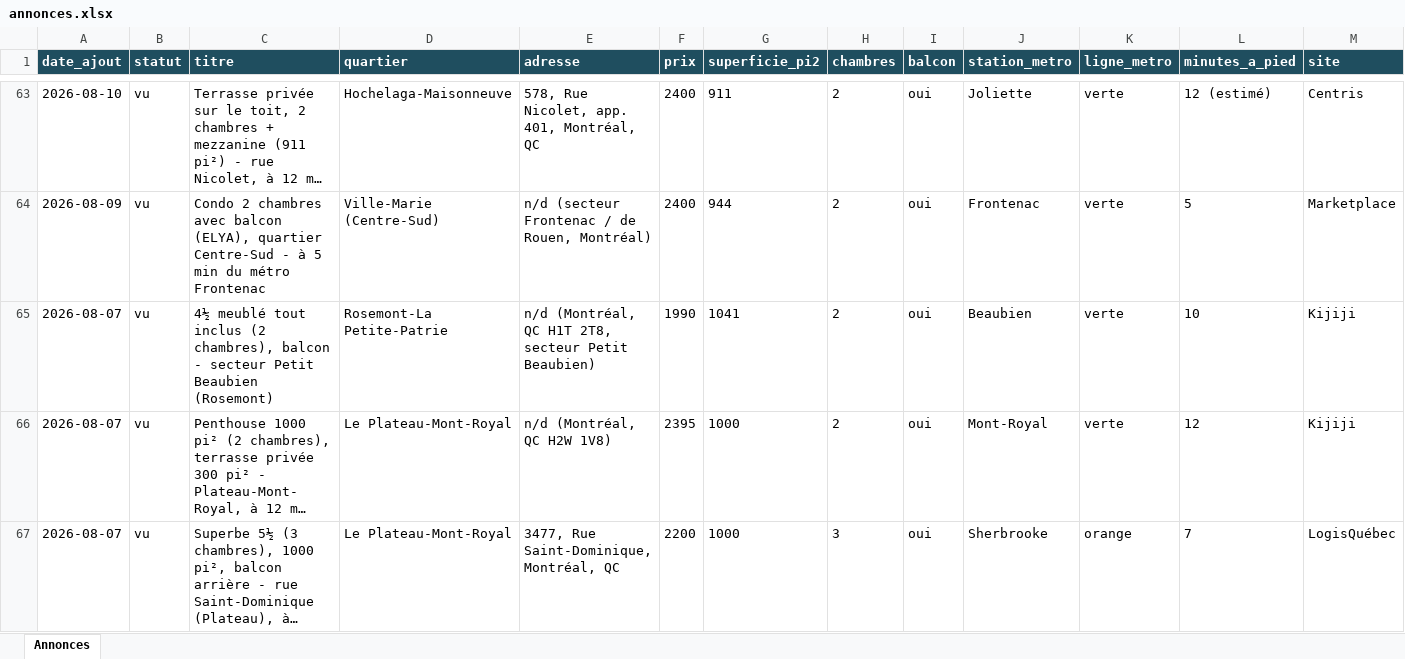
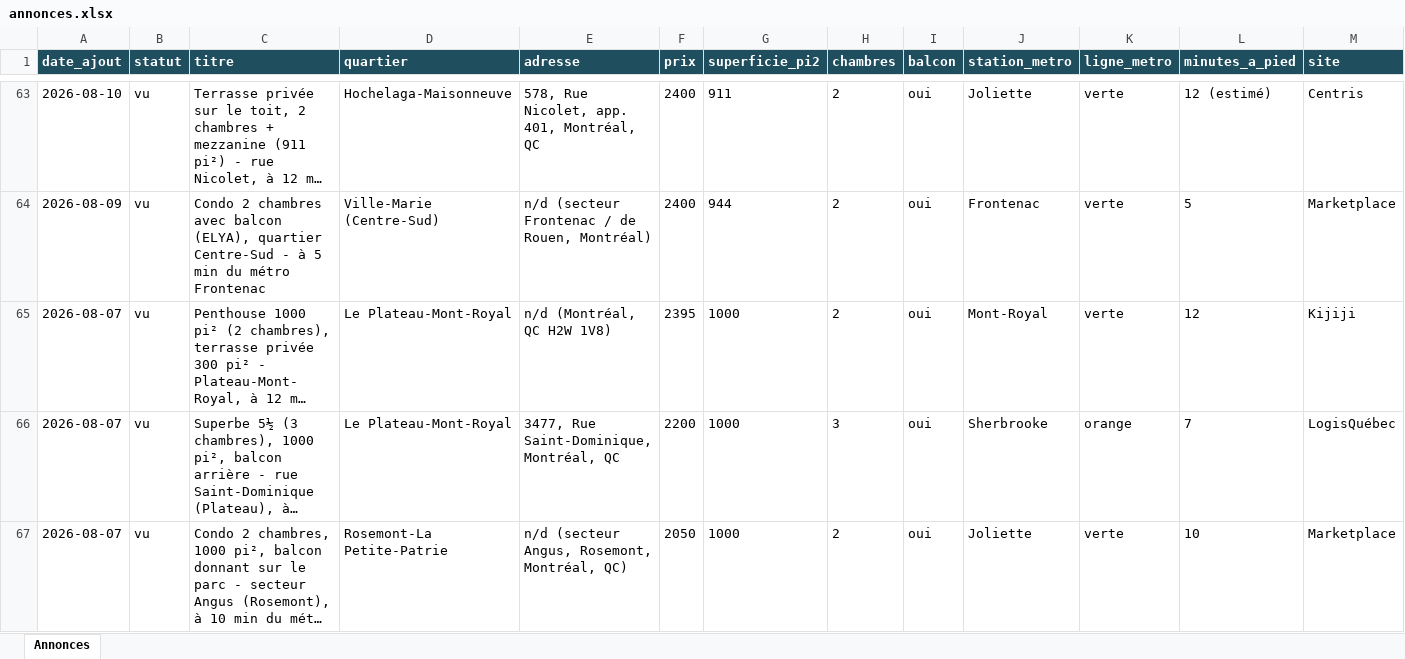
Before and after one commit to fclmnt/home-search, an Excel workbook: annonces.xlsx, sheet Annonces, drawn as a sheet; only a part is shown, gaps mark what is left out; the shorter side is filled out with more unchanged rows; long unchanged cells end in …; values as stored, in another font and other column widths than the file's, no borders; rows hold the shown columns only; the diff covers the shown part only; the diff names each change by its address in the sheet, - before the commit and + after, or states it on an @@ line.

Commit message:
Mise à jour des annonces — 2026-09-14 17:01

```diff
--- a/annonces.xlsx (sheet Annonces)
+++ b/annonces.xlsx (sheet Annonces)
-row 65: 2026-08-07 | vu | 4½ meublé tout inclus (2 chambres), balcon - secteur Petit Beaubien (Rosemont) | Rosemont-La Petite-Patrie | n/d (Montréal, QC H1T 2T8, secteur Petit Beaubien) | 1990 | 1041 | 2 | oui | Beaubien | verte | 10 | Kijiji
```
Also changed, not shown: 2 removed rows elsewhere in this sheet, 2 other files.
